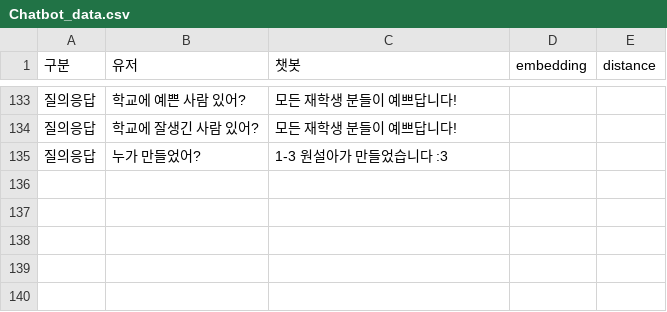
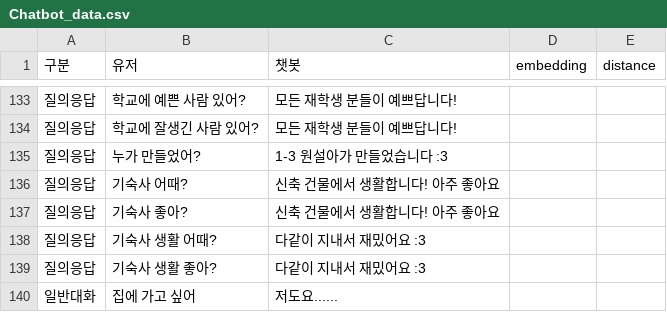
Before and after one commit to seola1ne/BSSM-chatbot, a CSV file: Chatbot_data.csv, drawn as a sheet; only a part is shown, gaps mark what is left out; the diff names each change by its address in the sheet, - before the commit and + after, or states it on an @@ line.

```diff
--- a/Chatbot_data.csv
+++ b/Chatbot_data.csv
+row 136: 질의응답 | 기숙사 어때? | 신축 건물에서 생활합니다! 아주 좋아요
+row 137: 질의응답 | 기숙사 좋아? | 신축 건물에서 생활합니다! 아주 좋아요
+row 138: 질의응답 | 기숙사 생활 어때? | 다같이 지내서 재밌어요 :3
+row 139: 질의응답 | 기숙사 생활 좋아? | 다같이 지내서 재밌어요 :3
+row 140: 일반대화 | 집에 가고 싶어 | 저도요......
```
Also changed, not shown: 1 other file.
